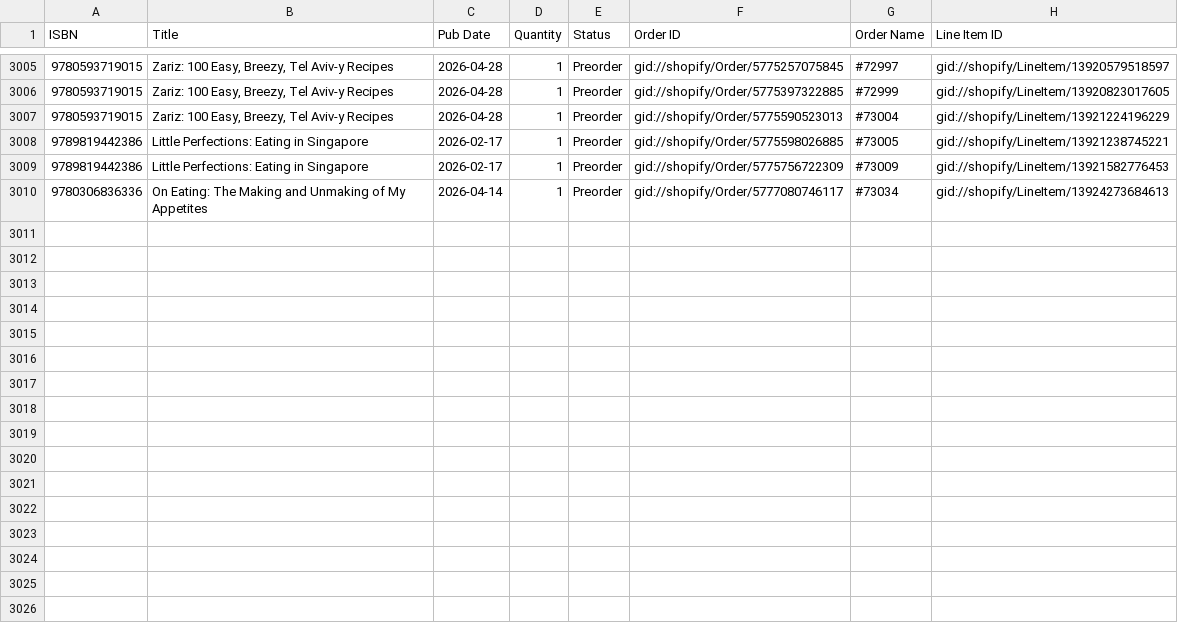
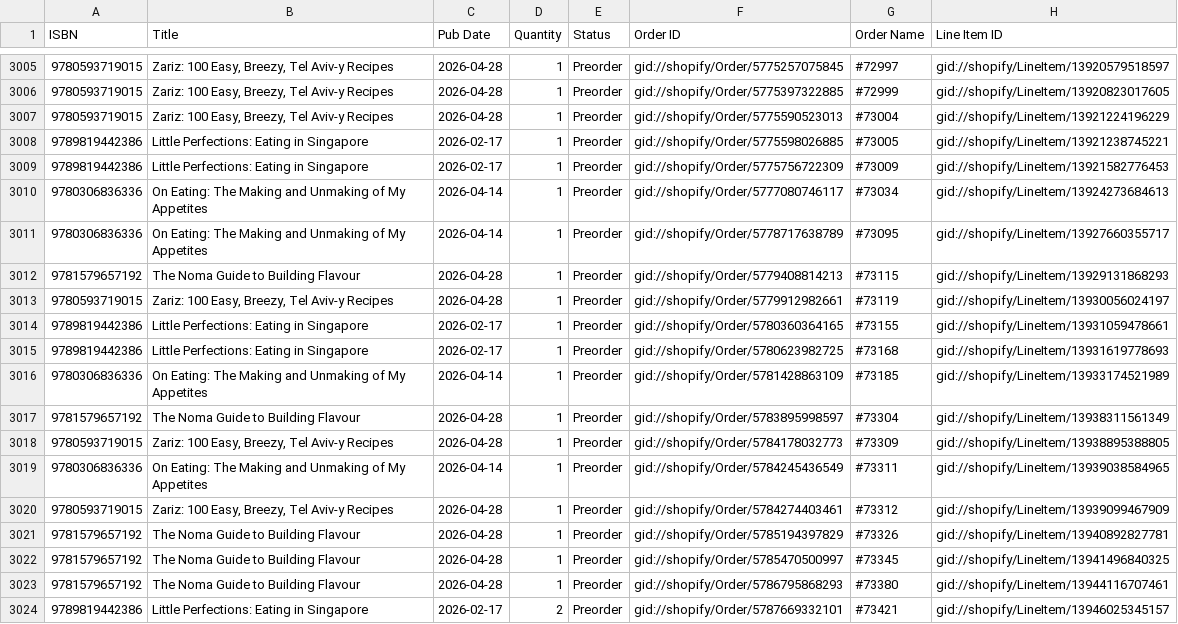
Before and after one commit to kitchenartsandletters/NYT_weekly_and_preorder_release, a CSV file: preorders/NYT_preorder_tracking.csv, drawn as a sheet; only a part is shown, gaps mark what is left out; the diff names each change by its address in the sheet, - before the commit and + after, or states it on an @@ line.

```diff
--- a/preorders/NYT_preorder_tracking.csv
+++ b/preorders/NYT_preorder_tracking.csv
+row 3011: 9780306836336 | On Eating: The Making and Unmaking of My Appetites | 2026-04-14 | 1 | Preorder | gid://shopify/Order/5778717638789 | #73095 | gid://shopify/LineItem/13927660355717
+row 3012: 9781579657192 | The Noma Guide to Building Flavour | 2026-04-28 | 1 | Preorder | gid://shopify/Order/5779408814213 | #73115 | gid://shopify/LineItem/13929131868293
+row 3013: 9780593719015 | Zariz: 100 Easy, Breezy, Tel Aviv-y Recipes | 2026-04-28 | 1 | Preorder | gid://shopify/Order/5779912982661 | #73119 | gid://shopify/LineItem/13930056024197
+row 3014: 9789819442386 | Little Perfections: Eating in Singapore | 2026-02-17 | 1 | Preorder | gid://shopify/Order/5780360364165 | #73155 | gid://shopify/LineItem/13931059478661
+row 3015: 9789819442386 | Little Perfections: Eating in Singapore | 2026-02-17 | 1 | Preorder | gid://shopify/Order/5780623982725 | #73168 | gid://shopify/LineItem/13931619778693
+row 3016: 9780306836336 | On Eating: The Making and Unmaking of My Appetites | 2026-04-14 | 1 | Preorder | gid://shopify/Order/5781428863109 | #73185 | gid://shopify/LineItem/13933174521989
+row 3017: 9781579657192 | The Noma Guide to Building Flavour | 2026-04-28 | 1 | Preorder | gid://shopify/Order/5783895998597 | #73304 | gid://shopify/LineItem/13938311561349
+row 3018: 9780593719015 | Zariz: 100 Easy, Breezy, Tel Aviv-y Recipes | 2026-04-28 | 1 | Preorder | gid://shopify/Order/5784178032773 | #73309 | gid://shopify/LineItem/13938895388805
+row 3019: 9780306836336 | On Eating: The Making and Unmaking of My Appetites | 2026-04-14 | 1 | Preorder | gid://shopify/Order/5784245436549 | #73311 | gid://shopify/LineItem/13939038584965
+row 3020: 9780593719015 | Zariz: 100 Easy, Breezy, Tel Aviv-y Recipes | 2026-04-28 | 1 | Preorder | gid://shopify/Order/5784274403461 | #73312 | gid://shopify/LineItem/13939099467909
+row 3021: 9781579657192 | The Noma Guide to Building Flavour | 2026-04-28 | 1 | Preorder | gid://shopify/Order/5785194397829 | #73326 | gid://shopify/LineItem/13940892827781
+row 3022: 9781579657192 | The Noma Guide to Building Flavour | 2026-04-28 | 1 | Preorder | gid://shopify/Order/5785470500997 | #73345 | gid://shopify/LineItem/13941496840325
+row 3023: 9781579657192 | The Noma Guide to Building Flavour | 2026-04-28 | 1 | Preorder | gid://shopify/Order/5786795868293 | #73380 | gid://shopify/LineItem/13944116707461
+row 3024: 9789819442386 | Little Perfections: Eating in Singapore | 2026-02-17 | 2 | Preorder | gid://shopify/Order/5787669332101 | #73421 | gid://shopify/LineItem/13946025345157
```
